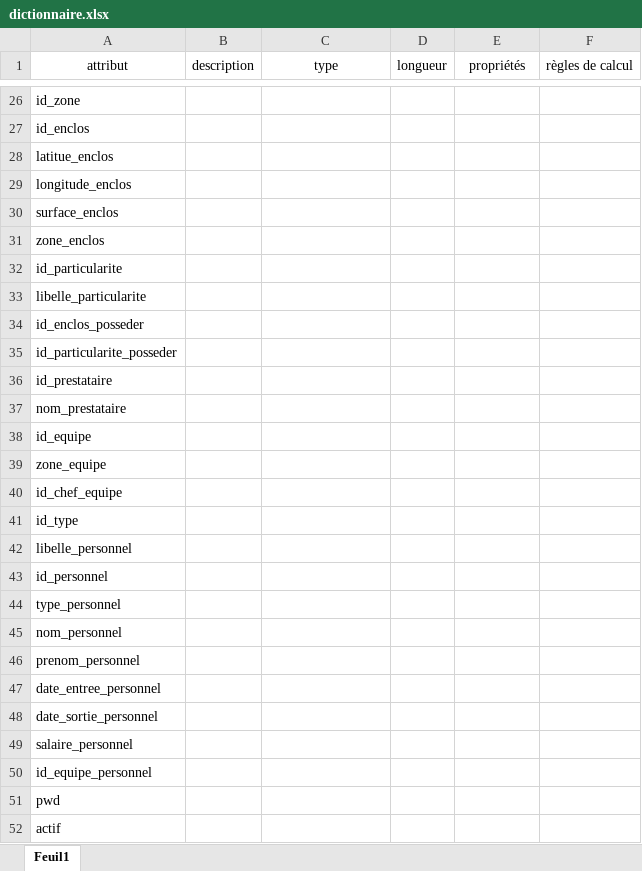
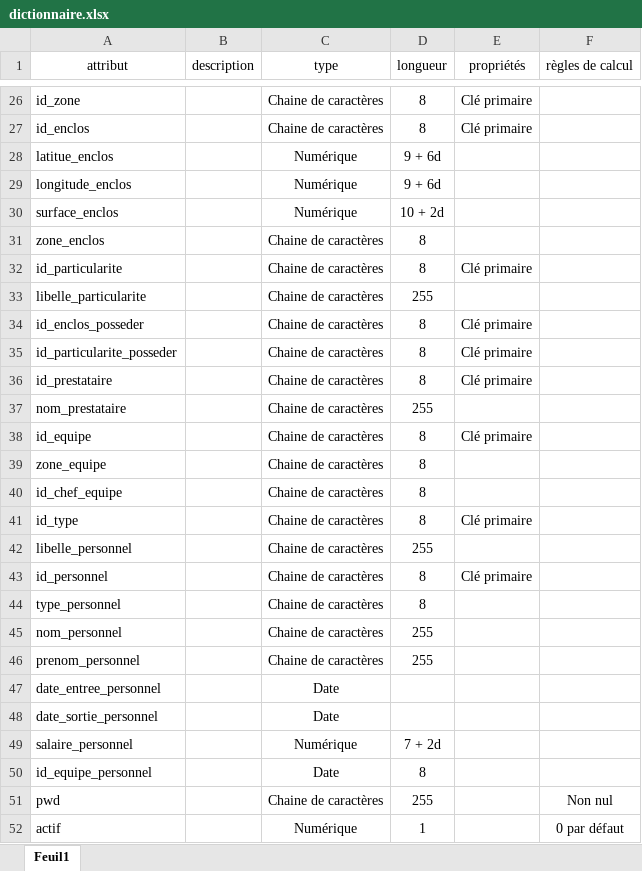
Before and after one commit to Neptune-dev/SAE_bd_web, an Excel workbook: MCD/dictionnaire.xlsx, sheet Feuil1, drawn as a sheet; only a part is shown, gaps mark what is left out; values as stored, in another font and other column widths than the file's, no borders; the diff covers the shown part only; the diff names each change by its address in the sheet, - before the commit and + after, or states it on an @@ line.

```diff
--- a/MCD/dictionnaire.xlsx (sheet Feuil1)
+++ b/MCD/dictionnaire.xlsx (sheet Feuil1)
-C26:C27 (type): (empty)
+C26:C27 (type): Chaine de caractères
-D26:D27 (longueur): (empty)
+D26:D27 (longueur): 8
-E26:E27 (propriétés): (empty)
+E26:E27 (propriétés): Clé primaire
-C28:C30 (type): (empty)
+C28:C30 (type): Numérique
-D28:D29 (longueur): (empty)
+D28:D29 (longueur): 9 + 6d
-D30 (longueur): (empty)
+D30 (longueur): 10 + 2d
-C31:C46 (type): (empty)
+C31:C46 (type): Chaine de caractères
-D31:D32 (longueur): (empty)
+D31:D32 (longueur): 8
-E32 (propriétés): (empty)
+E32 (propriétés): Clé primaire
-D33 (longueur): (empty)
+D33 (longueur): 255
-D34:D36 (longueur): (empty)
+D34:D36 (longueur): 8
-E34:E36 (propriétés): (empty)
+E34:E36 (propriétés): Clé primaire
-D37 (longueur): (empty)
+D37 (longueur): 255
-D38:D41 (longueur): (empty)
+D38:D41 (longueur): 8
-E38 (propriétés): (empty)
+E38 (propriétés): Clé primaire
-E41 (propriétés): (empty)
+E41 (propriétés): Clé primaire
-D42 (longueur): (empty)
+D42 (longueur): 255
-D43:D44 (longueur): (empty)
+D43:D44 (longueur): 8
-E43 (propriétés): (empty)
+E43 (propriétés): Clé primaire
-D45:D46 (longueur): (empty)
+D45:D46 (longueur): 255
-C47:C48 (type): (empty)
+C47:C48 (type): Date
-C49 (type): (empty)
+C49 (type): Numérique
-D49 (longueur): (empty)
+D49 (longueur): 7 + 2d
-C50 (type): (empty)
+C50 (type): Date
-D50 (longueur): (empty)
+D50 (longueur): 8
-C51 (type): (empty)
+C51 (type): Chaine de caractères
-D51 (longueur): (empty)
+D51 (longueur): 255
-F51 (règles de calcul): (empty)
+F51 (règles de calcul): Non nul
-C52 (type): (empty)
+C52 (type): Numérique
-D52 (longueur): (empty)
+D52 (longueur): 1
-F52 (règles de calcul): (empty)
+F52 (règles de calcul): 0 par défaut
```
Also changed, not shown: 2 added rows and 140 edited cells elsewhere in this sheet, 2 other files.
